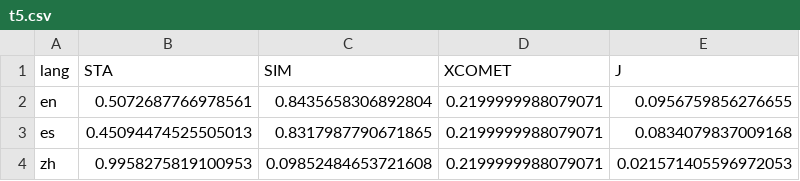
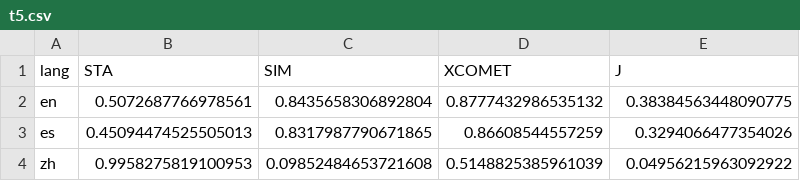
Before and after one commit to Leonardo-1107/Detox, a CSV file: results/t5.csv, drawn as a sheet.

```diff
--- a/results/t5.csv
+++ b/results/t5.csv
@@ -1,4 +1,4 @@
 lang,STA,SIM,XCOMET,J
-en,0.5072687766978561,0.8435658306892804,0.2199999988079071,0.0956759856276655
-es,0.45094474525505013,0.8317987790671865,0.2199999988079071,0.0834079837009168
-zh,0.9958275819100953,0.09852484653721608,0.2199999988079071,0.021571405596972053
+en,0.5072687766978561,0.8435658306892804,0.8777432986535132,0.38384563448090775
+es,0.45094474525505013,0.8317987790671865,0.86608544557259,0.3294066477354026
+zh,0.9958275819100953,0.09852484653721608,0.5148825385961039,0.04956215963092922
```
Also changed, not shown: results/delete.csv, results/duplicate.csv, 8 other files.
